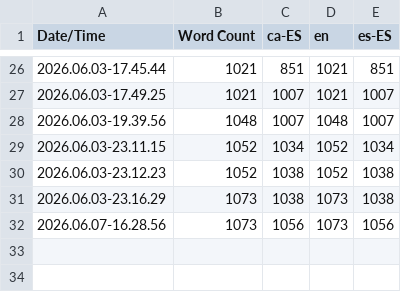
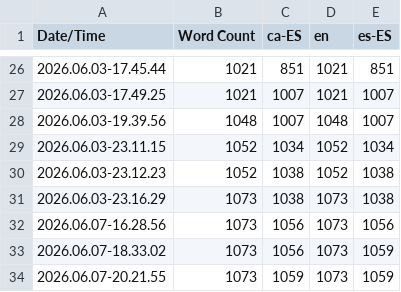
Before and after one commit to Damian-lol/ProjecteII_ART_25-26_07, a CSV file: Content/Localization/Game/Game.csv, drawn as a sheet; only a part is shown, gaps mark what is left out; the diff names each change by its address in the sheet, - before the commit and + after, or states it on an @@ line.

```diff
--- a/Content/Localization/Game/Game.csv
+++ b/Content/Localization/Game/Game.csv
+row 33: 2026.06.07-18.33.02 | 1073 | 1056 | 1073 | 1059
+row 34: 2026.06.07-20.21.55 | 1073 | 1059 | 1073 | 1059
```
Also changed, not shown: 15 other files.
